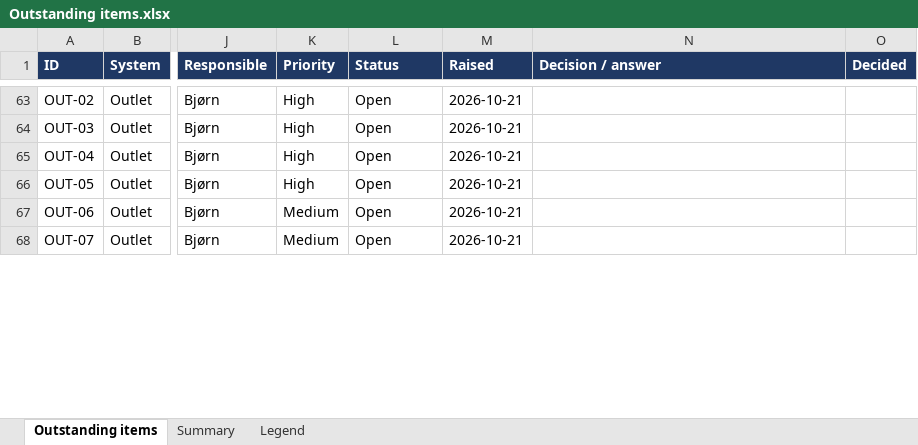
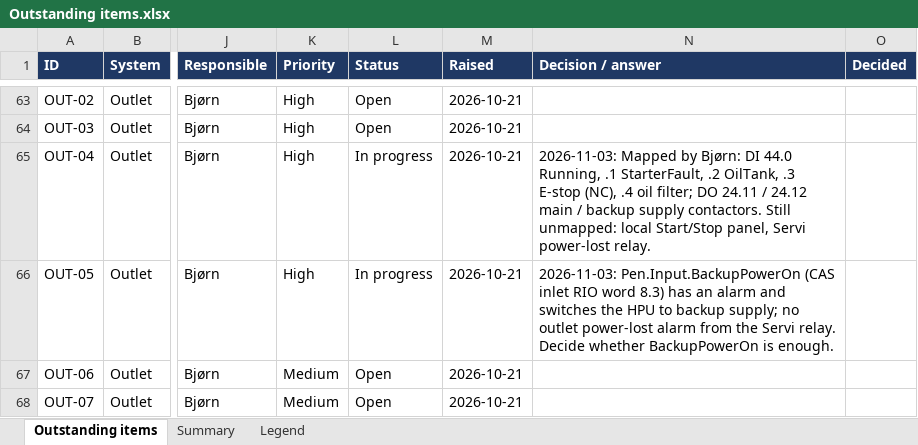
Before and after one commit to sigurdrb/workfolder-latex, an Excel workbook: CAS/Outstanding items.xlsx, sheet Outstanding items, drawn as a sheet; only a part is shown, gaps mark what is left out; values as stored, in another font and other column widths than the file's, no borders; conditional formats not drawn; the diff covers the shown part only; the diff names each change by its address in the sheet, - before the commit and + after, or states it on an @@ line.

```diff
--- a/CAS/Outstanding items.xlsx (sheet Outstanding items)
+++ b/CAS/Outstanding items.xlsx (sheet Outstanding items)
-L65:L66 (Status): Open
+L65:L66 (Status): In progress
-N65 (Decision / answer): (empty)
+N65 (Decision / answer): 2026-11-03: Mapped by Bjørn: DI 44.0 Running, .1 StarterFault, .2 OilTank, .3 E-stop (NC), .4 oil filter; DO 24.11 / 24.12 main / backup supply contactors. Still unmapped: local Start/Stop panel, Servi power-lost relay.
-N66 (Decision / answer): (empty)
+N66 (Decision / answer): 2026-11-03: Pen.Input.BackupPowerOn (CAS inlet RIO word 8.3) has an alarm and switches the HPU to backup supply; no outlet power-lost alarm from the Servi relay. Decide whether BackupPowerOn is enough.
```
Also changed, not shown: 6 added rows and 27 edited cells elsewhere in this sheet, 2 other files.
